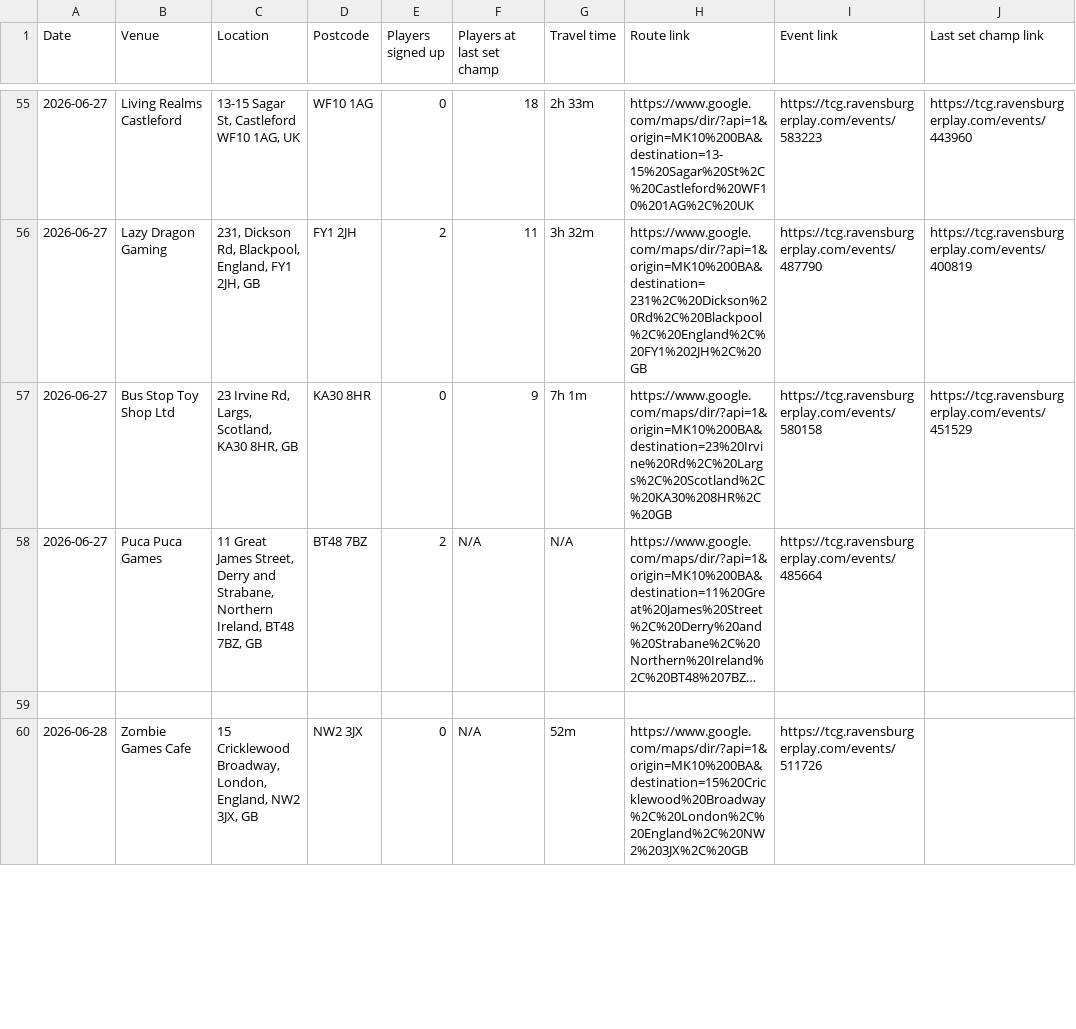
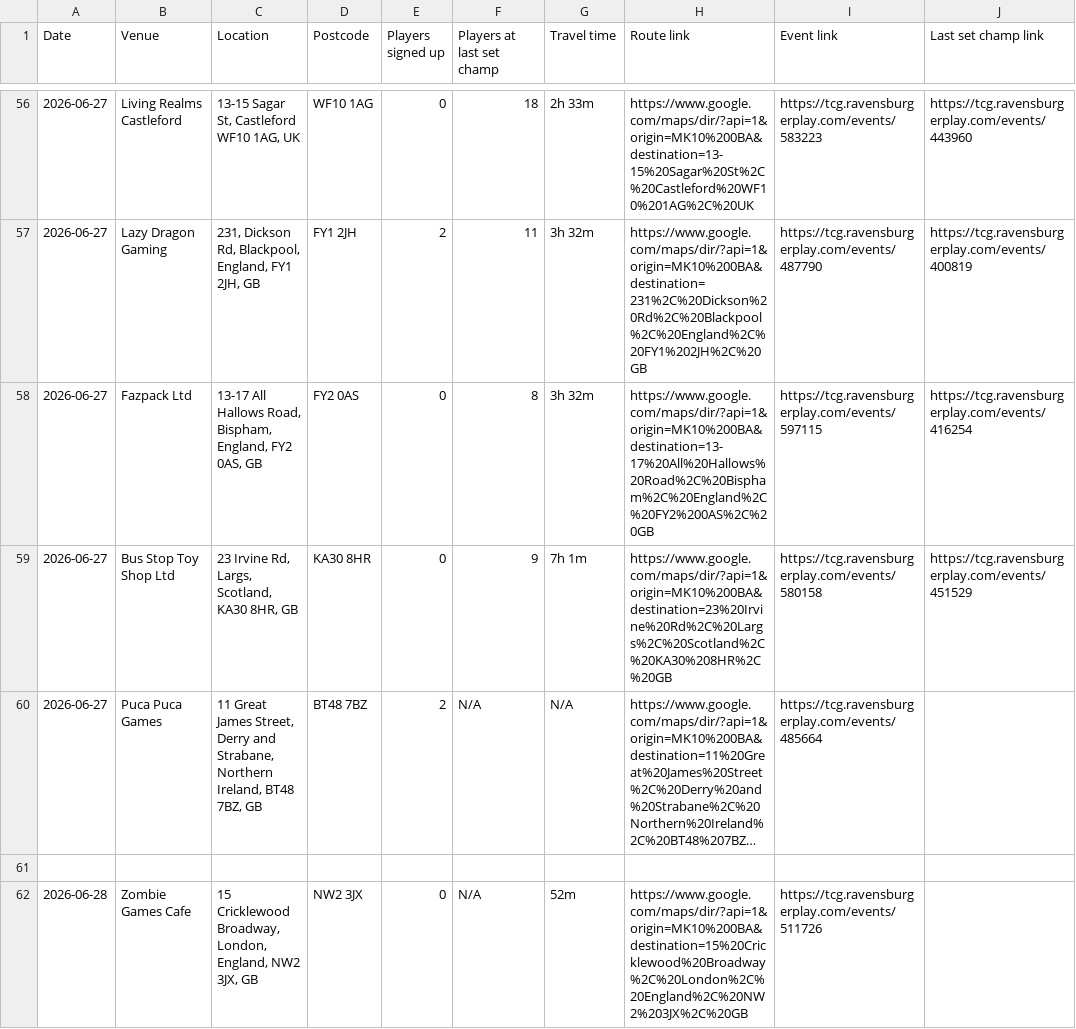
Before and after one commit to 5uperdan/playhub-scraper, a CSV file: docs/upcoming_MK10_0BA.csv, drawn as a sheet; only a part is shown, gaps mark what is left out; long unchanged cells end in …; the diff covers the shown part only; the diff names each change by its address in the sheet, - before the commit and + after, or states it on an @@ line.

Commit message:
Automated CSV update 2026-05-16T14:40:33+01:00

```diff
--- a/docs/upcoming_MK10_0BA.csv
+++ b/docs/upcoming_MK10_0BA.csv
+row 58: 2026-06-27 | Fazpack Ltd | 13-17 All Hallows Road, Bispham, England, FY2 0AS, GB | FY2 0AS | 0 | 8 | 3h 32m | https://www.google.com/maps/dir/?api=1&origin=MK10%200BA&destination=13-17%20All%20Hallows%20Road%2C%20Bispham%2C%20England%2C%20FY2%200AS%2C%20GB | https://tcg.ravensburgerplay.com/events/597115 | https://tcg.ravensburgerplay.com/events/416254
```
Also changed, not shown: 1 added row and 2 edited cells elsewhere in this file.
